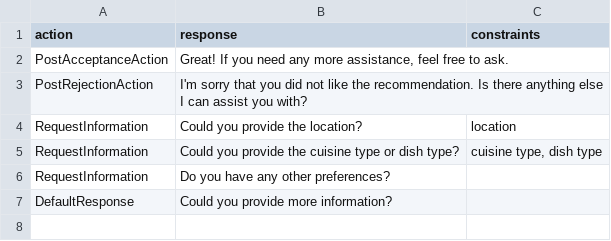
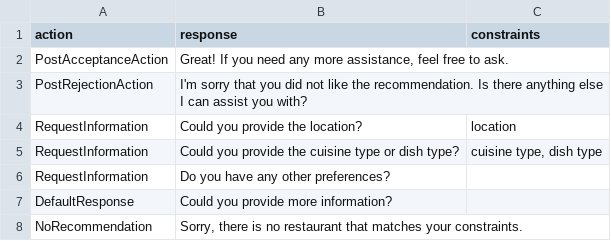
Before and after one commit to D3Mlab/llm-convrec, a CSV file: domain_specific/configs/restaurant_configs/hard_coded_responses.csv, drawn as a sheet.

Commit message:
no recommendation response

```diff
--- a/domain_specific/configs/restaurant_configs/hard_coded_responses.csv
+++ b/domain_specific/configs/restaurant_configs/hard_coded_responses.csv
@@ -7 +7,2 @@ RequestInformation,Do you have any other preferences?,
 DefaultResponse,Could you provide more information?,
+NoRecommendation,"Sorry, there is no restaurant that matches your constraints.",
```
Also changed, not shown: 3 other files.
